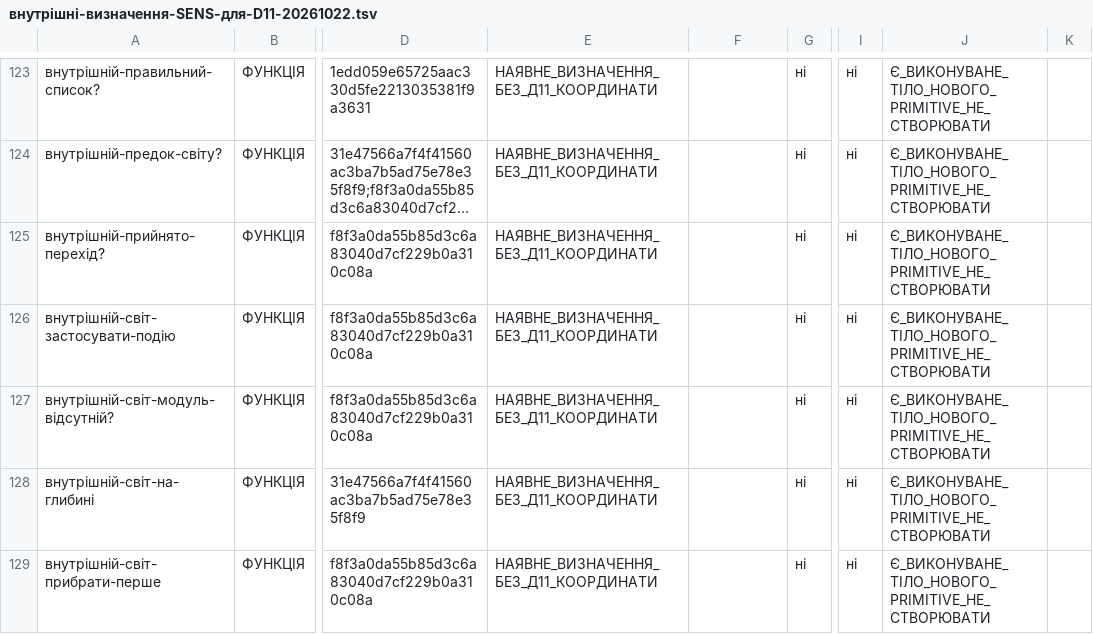
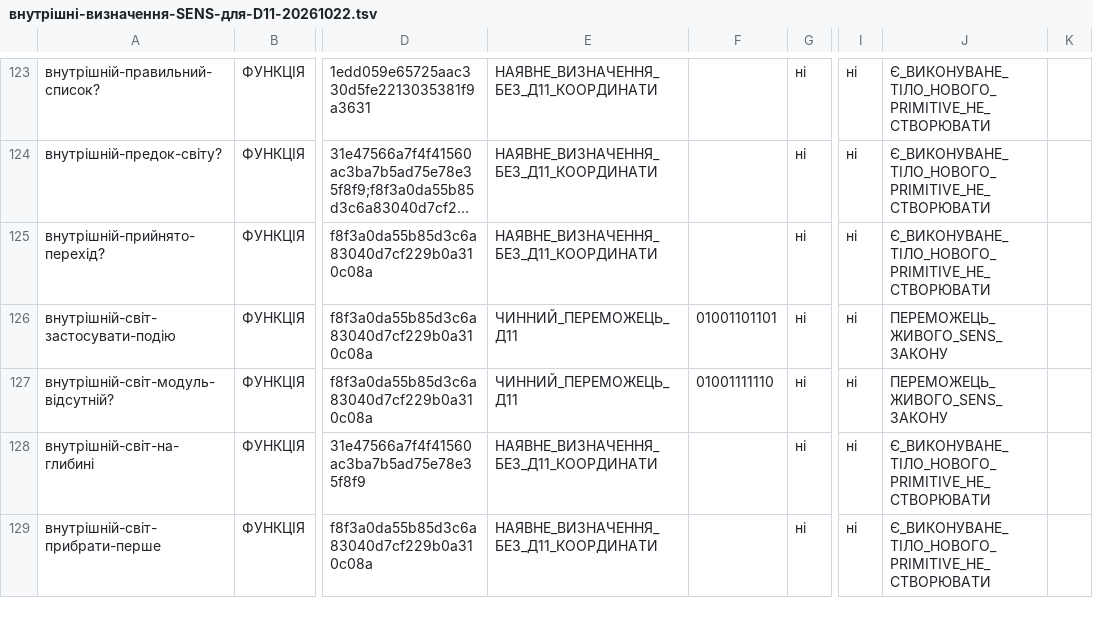
Before and after one commit to juv4uk/sens, a TSV file: knowledge/d11/база-доступних-функцій/внутрішні-визначення-SENS-для-D11-20261022.tsv, drawn as a sheet; only a part is shown, gaps mark what is left out; long unchanged cells end in …; the diff names each change by its address in the sheet, - before the commit and + after, or states it on an @@ line.

```diff
--- a/knowledge/d11/база-доступних-функцій/внутрішні-визначення-SENS-для-D11-20261022.tsv
+++ b/knowledge/d11/база-доступних-функцій/внутрішні-визначення-SENS-для-D11-20261022.tsv
-E126:E127: НАЯВНЕ_ВИЗНАЧЕННЯ_БЕЗ_Д11_КООРДИНАТИ
+E126:E127: ЧИННИЙ_ПЕРЕМОЖЕЦЬ_Д11
-F126: (empty)
+F126: 01001101101
-J126:J127: Є_ВИКОНУВАНЕ_ТІЛО_НОВОГО_PRIMITIVE_НЕ_СТВОРЮВАТИ
+J126:J127: ПЕРЕМОЖЕЦЬ_ЖИВОГО_SENS_ЗАКОНУ
-F127: (empty)
+F127: 01001111110
```
Also changed, not shown: knowledge/d11/база-доступних-функцій/агентські-джерела-та-внутрішні-функції-20261022.tsv, knowledge/d11/база-доступних-функцій/розміщення-інших-функцій-д11.tsv, 3 other files.
